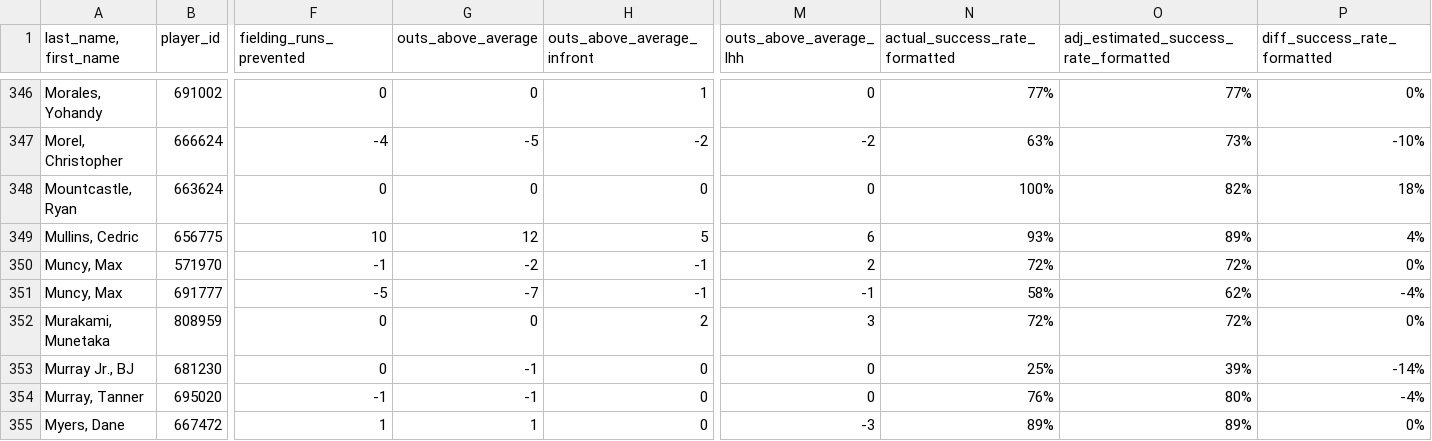
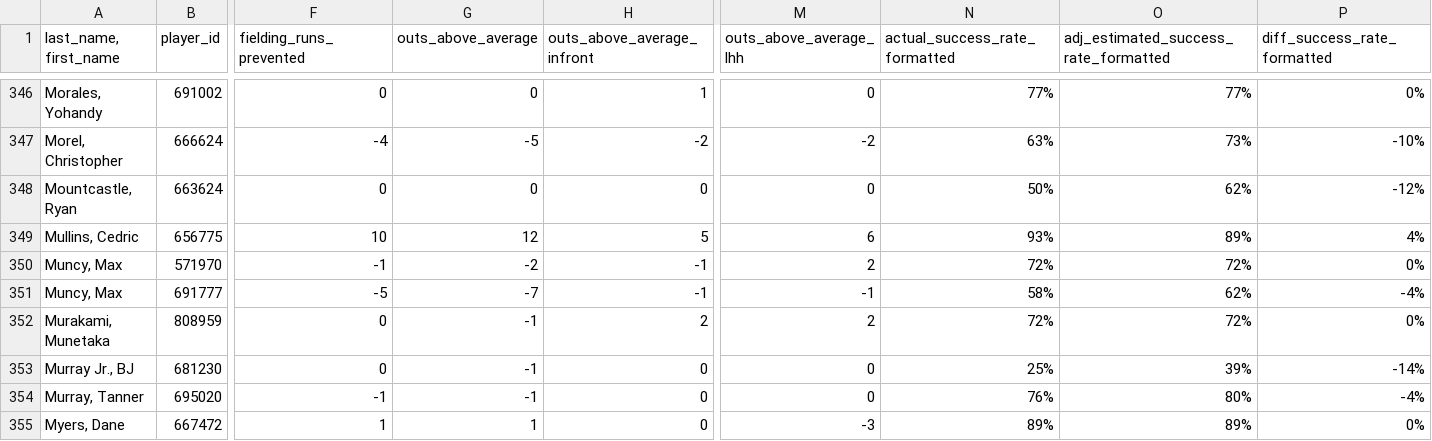
Before and after one commit to jloreto9/vision360, a CSV file: data/fielding.csv, drawn as a sheet; only a part is shown, gaps mark what is left out; the diff covers the shown part only; the diff names each change by its address in the sheet, - before the commit and + after, or states it on an @@ line.

```diff
--- a/data/fielding.csv
+++ b/data/fielding.csv
-N348 (actual_success_rate_formatted): 100%
+N348 (actual_success_rate_formatted): 50%
-O348: 82%
+O348: 62%
-P348 (diff_success_rate_formatted): 18%
+P348 (diff_success_rate_formatted): -12%
-G352 (outs_above_average): 0
+G352 (outs_above_average): -1
-M352 (outs_above_average_lhh): 3
+M352 (outs_above_average_lhh): 2
```
Also changed, not shown: 66 edited cells elsewhere in this file, data/batting_exitvelo.csv, data/pitching.csv, 3 other files.
